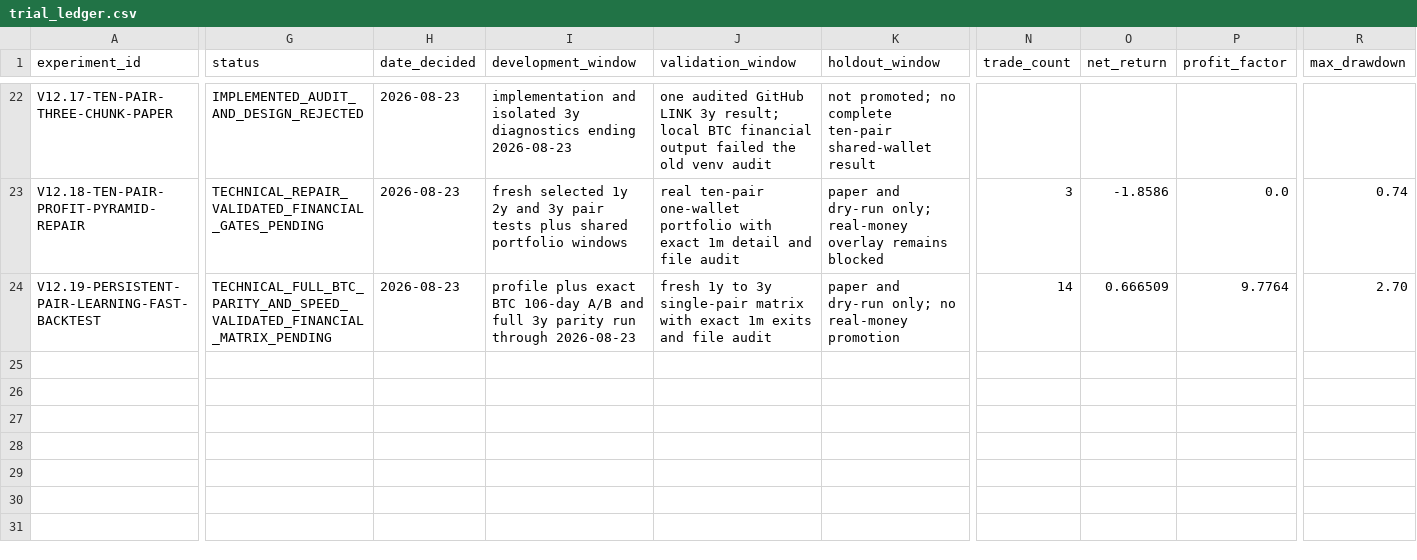
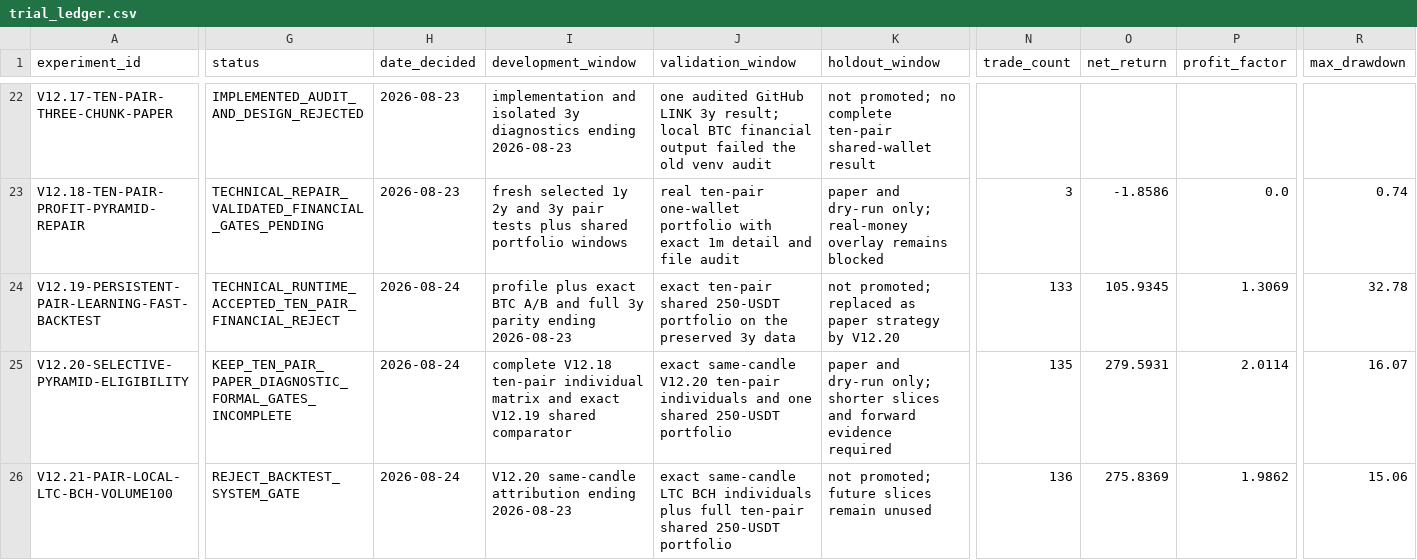
Before and after one commit to boomarank2-commits/ai-trading-agent, a CSV file: research/trial_ledger.csv, drawn as a sheet; only a part is shown, gaps mark what is left out; rows hold the shown columns only; the diff covers the shown part only; the diff names each change by its address in the sheet, - before the commit and + after, or states it on an @@ line.

Commit message:
Promote selective V12.20 paper pyramiding

```diff
--- a/research/trial_ledger.csv
+++ b/research/trial_ledger.csv
-G24 (status): TECHNICAL_FULL_BTC_PARITY_AND_SPEED_VALIDATED_FINANCIAL_MATRIX_PENDING
+G24 (status): TECHNICAL_RUNTIME_ACCEPTED_TEN_PAIR_FINANCIAL_REJECT
-H24 (date_decided): 2026-08-23
+H24 (date_decided): 2026-08-24
-I24 (development_window): …exact BTC 106-day A/B and full 3y parity run through 2026-08-23
+I24 (development_window): …exact BTC A/B and full 3y parity ending 2026-08-23
-J24 (validation_window): fresh 1y to 3y single-pair matrix with exact 1m exits and file audit
+J24 (validation_window): exact ten-pair shared 250-USDT portfolio on the preserved 3y data
-K24 (holdout_window): paper and dry-run only; no real-money promotion
+K24 (holdout_window): not promoted; replaced as paper strategy by V12.20
-N24 (trade_count): 14
+N24 (trade_count): 133
-O24 (net_return): 0.666509
+O24 (net_return): 105.9345
-P24 (profit_factor): 9.7764
+P24 (profit_factor): 1.3069
-R24 (max_drawdown): 2.70
+R24 (max_drawdown): 32.78
+row 25: V12.20-SELECTIVE-PYRAMID-ELIGIBILITY | KEEP_TEN_PAIR_PAPER_DIAGNOSTIC_FORMAL_GATES_INCOMPLETE | 2026-08-24 | complete V12.18 ten-pair individual matrix and exact V12.19 shared comparator | exact same-candle V12.20 ten-pair individuals and one shared 250-USDT portfolio | paper and dry-run only; shorter slices and forward evidence required | 135 | 279.5931 | 2.0114 | 16.07
+row 26: V12.21-PAIR-LOCAL-LTC-BCH-VOLUME100 | REJECT_BACKTEST_SYSTEM_GATE | 2026-08-24 | V12.20 same-candle attribution ending 2026-08-23 | exact same-candle LTC BCH individuals plus full ten-pair shared 250-USDT portfolio | not promoted; future slices remain unused | 136 | 275.8369 | 1.9862 | 15.06
```
Also changed, not shown: 7 edited cells elsewhere in this file, 26 other files.
